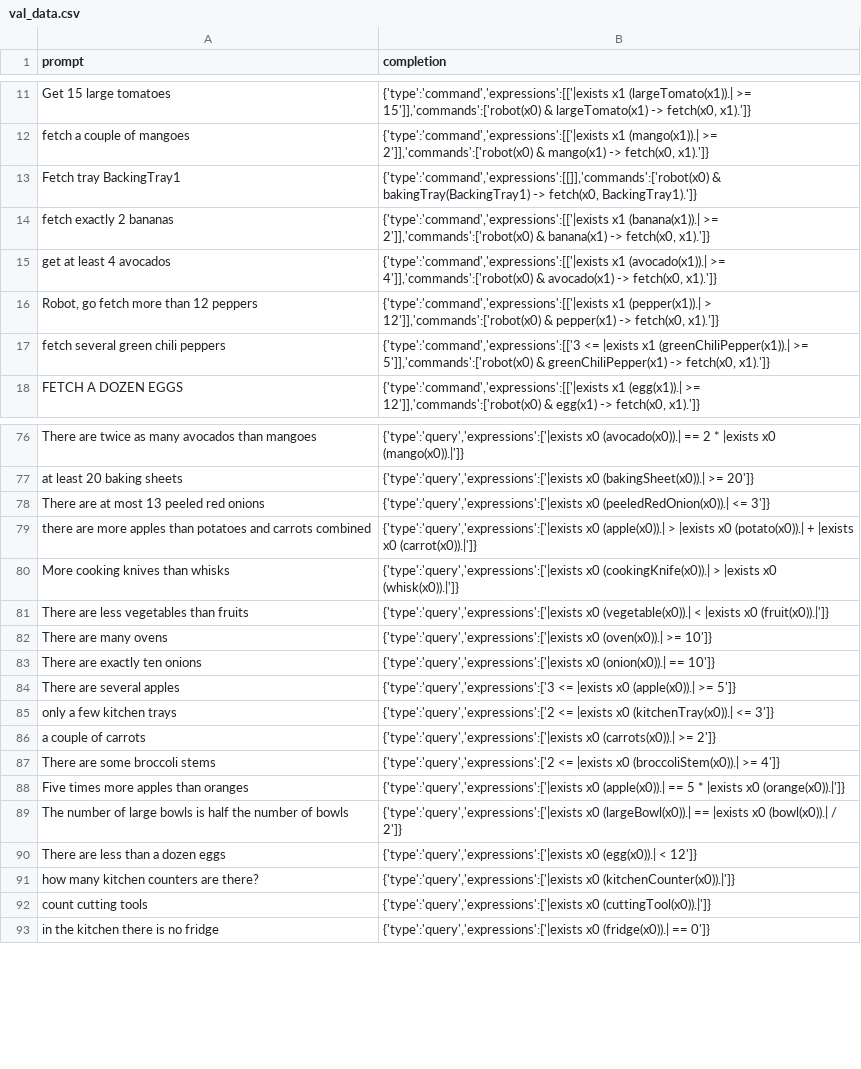
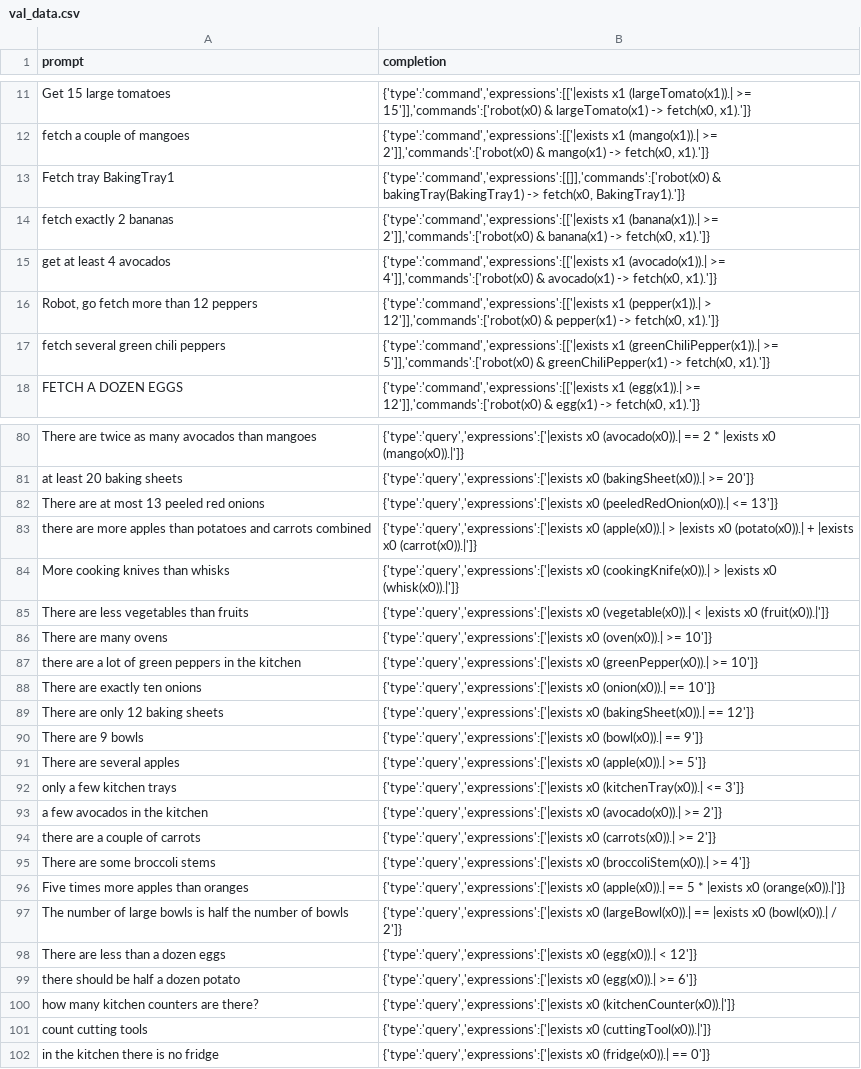
Before and after one commit to StefanMorar/HRI-Quantifiers, a CSV file: notebooks/data/val_data.csv, drawn as a sheet; only a part is shown, gaps mark what is left out; the diff covers the shown part only.

```diff
--- a/notebooks/data/val_data.csv
+++ b/notebooks/data/val_data.csv
@@ -12,3 +12,3 @@
 "fetch a couple of mangoes","{'type':'command','expressions':[['|exists x1 (mango(x1)).| >= 2']],'commands':['robot(x0) & mango(x1) -> fetch(x0, x1).']}"
-"Fetch tray BackingTray1","{'type':'command','expressions':[[]],'commands':['robot(x0) & bakingTray(BackingTray1) -> fetch(x0, BackingTray1).']}"
+"Fetch tray BakingTray1","{'type':'command','expressions':[[]],'commands':['robot(x0) & bakingTray(BakingTray1) -> fetch(x0, BakingTray1).']}"
 "fetch exactly 2 bananas","{'type':'command','expressions':[['|exists x1 (banana(x1)).| >= 2']],'commands':['robot(x0) & banana(x1) -> fetch(x0, x1).']}"
@@ -16,3 +16,3 @@
 "Robot, go fetch more than 12 peppers","{'type':'command','expressions':[['|exists x1 (pepper(x1)).| > 12']],'commands':['robot(x0) & pepper(x1) -> fetch(x0, x1).']}"
-"fetch several green chili peppers","{'type':'command','expressions':[['3 <= |exists x1 (greenChiliPepper(x1)).| >= 5']],'commands':['robot(x0) & greenChiliPepper(x1) -> fetch(x0, x1).']}"
+"fetch several green chili peppers","{'type':'command','expressions':[['|exists x1 (greenChiliPepper(x1)).| >= 5']],'commands':['robot(x0) & greenChiliPepper(x1) -> fetch(x0, x1).']}"
 "FETCH A DOZEN EGGS","{'type':'command','expressions':[['|exists x1 (egg(x1)).| >= 12']],'commands':['robot(x0) & egg(x1) -> fetch(x0, x1).']}"
@@ -77,3 +81,3 @@
 "at least 20 baking sheets","{'type':'query','expressions':['|exists x0 (bakingSheet(x0)).| >= 20']}"
-"There are at most 13 peeled red onions","{'type':'query','expressions':['|exists x0 (peeledRedOnion(x0)).| <= 3']}"
+"There are at most 13 peeled red onions","{'type':'query','expressions':['|exists x0 (peeledRedOnion(x0)).| <= 13']}"
 "there are more apples than potatoes and carrots combined","{'type':'query','expressions':['|exists x0 (apple(x0)).| > |exists x0 (potato(x0)).| + |exists x0 (carrot(x0)).|']}"
@@ -82,7 +86,11 @@
 "There are many ovens","{'type':'query','expressions':['|exists x0 (oven(x0)).| >= 10']}"
+"there are a lot of green peppers in the kitchen","{'type':'query','expressions':['|exists x0 (greenPepper(x0)).| >= 10']}"
 "There are exactly ten onions","{'type':'query','expressions':['|exists x0 (onion(x0)).| == 10']}"
-"There are several apples","{'type':'query','expressions':['3 <= |exists x0 (apple(x0)).| >= 5']}"
-"only a few kitchen trays","{'type':'query','expressions':['2 <= |exists x0 (kitchenTray(x0)).| <= 3']}"
-"a couple of carrots","{'type':'query','expressions':['|exists x0 (carrots(x0)).| >= 2']}"
-"There are some broccoli stems","{'type':'query','expressions':['2 <= |exists x0 (broccoliStem(x0)).| >= 4']}"
+"There are only 12 baking sheets","{'type':'query','expressions':['|exists x0 (bakingSheet(x0)).| == 12']}"
+"There are 9 bowls","{'type':'query','expressions':['|exists x0 (bowl(x0)).| == 9']}"
+"There are several apples","{'type':'query','expressions':['|exists x0 (apple(x0)).| >= 5']}"
+"only a few kitchen trays","{'type':'query','expressions':['|exists x0 (kitchenTray(x0)).| <= 3']}"
+"a few avocados in the kitchen","{'type':'query','expressions':['|exists x0 (avocado(x0)).| >= 2']}"
+"there are a couple of carrots","{'type':'query','expressions':['|exists x0 (carrots(x0)).| >= 2']}"
+"There are some broccoli stems","{'type':'query','expressions':['|exists x0 (broccoliStem(x0)).| >= 4']}"
 "Five times more apples than oranges","{'type':'query','expressions':['|exists x0 (apple(x0)).| == 5 * |exists x0 (orange(x0)).|']}"
@@ -90,2 +98,3 @@
 "There are less than a dozen eggs","{'type':'query','expressions':['|exists x0 (egg(x0)).| < 12']}"
+"there should be half a dozen potato","{'type':'query','expressions':['|exists x0 (egg(x0)).| >= 6']}"
 "how many kitchen counters are there?","{'type':'query','expressions':['|exists x0 (kitchenCounter(x0)).|']}"
```
Also changed, not shown: 4 added rows, 1 removed row and 11 edited cells elsewhere in this file.
